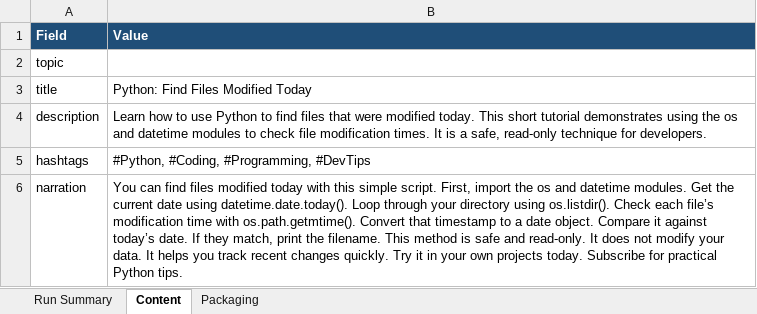
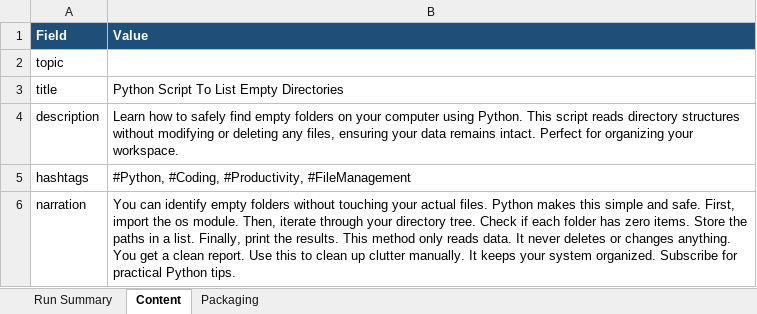
Before and after one commit to amalraj020-a11y/automated-YT-operations, an Excel workbook: reports/latest/amala-operations.xlsx, sheet Content, drawn as a sheet; values as stored, in another font and other column widths than the file's, no borders; the diff names each change by its address in the sheet, - before the commit and + after, or states it on an @@ line.

```diff
--- a/reports/latest/amala-operations.xlsx (sheet Content)
+++ b/reports/latest/amala-operations.xlsx (sheet Content)
-B3 (Value): Python: Find Files Modified Today
+B3 (Value): Python Script To List Empty Directories
-B4 (Value): …how to use Python to find files that were modified today. This short tutorial demonstrates using the os and datetime modules to check file modification times. It is a safe, read-only technique for developers.
+B4 (Value): …how to safely find empty folders on your computer using Python. This script reads directory structures without modifying or deleting any files, ensuring your data remains intact. Perfect for organizing your workspace.
-B5 (Value): #Python, #Coding, #Programming, #DevTips
+B5 (Value): #Python, #Coding, #Productivity, #FileManagement
-B6 (Value): You can find files modified today with this simple script. First, import the os and datetime modules. Get the current date using datetime.date.today(). Loop through your directory using os.listdir(). Check each file’s modification time with os.path.getmtime(). Convert that timestamp to a date object. Compare it against today’s date. If they match, print the filename. This method is safe and read-only. It does not modify your data. It helps you track recent changes quickly. Try it in your own projects today. Subscribe for…
+B6 (Value): You can identify empty folders without touching your actual files. Python makes this simple and safe. First, import the os module. Then, iterate through your directory tree. Check if each folder has zero items. Store the paths in a list. Finally, print the results. This method only reads data. It never deletes or changes anything. You get a clean report. Use this to clean up clutter manually. It keeps your system organized. Subscribe for…
```
Also changed, not shown: sheet Run Summary, sheet Packaging.
